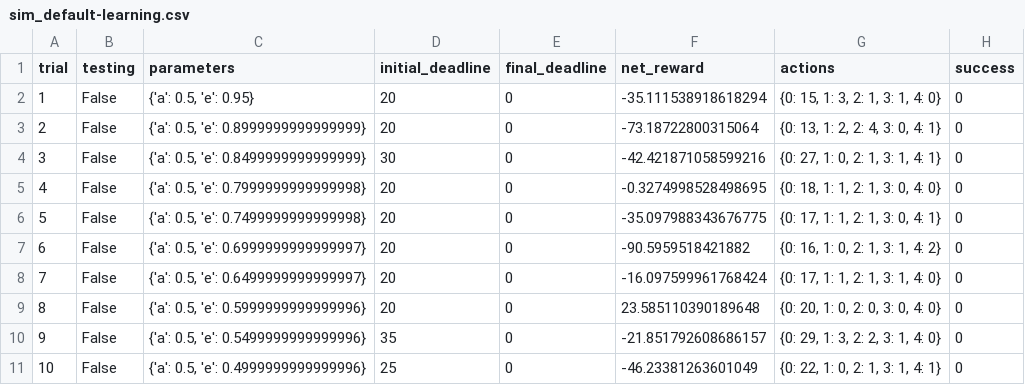
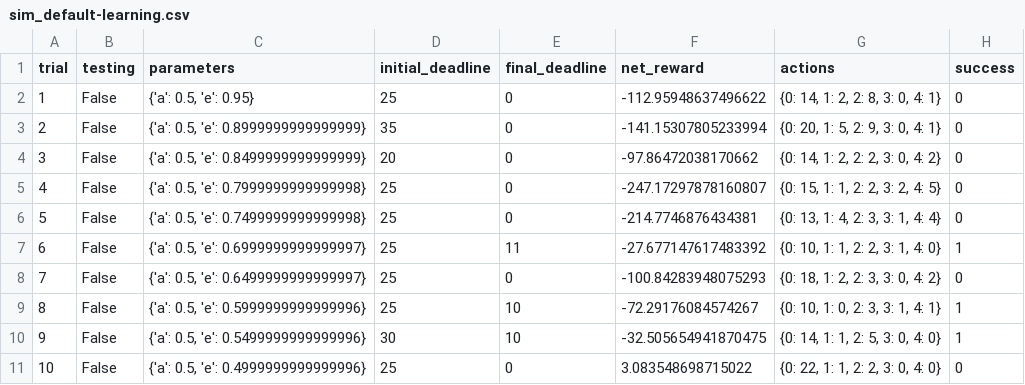
Before and after one commit to Sillians/machine-learning-1, a CSV file: projects/smartcab/logs/sim_default-learning.csv, drawn as a sheet; only a part is shown; the diff covers the shown part only.

```diff
--- a/projects/smartcab/logs/sim_default-learning.csv
+++ b/projects/smartcab/logs/sim_default-learning.csv
@@ -1,11 +1,11 @@
 trial,testing,parameters,initial_deadline,final_deadline,net_reward,actions,success
-1,False,"{'a': 0.5, 'e': 0.95}",20,0,-35.111538918618294,"{0: 15, 1: 3, 2: 1, 3: 1, 4: 0}",0
-2,False,"{'a': 0.5, 'e': 0.8999999999999999}",20,0,-73.18722800315064,"{0: 13, 1: 2, 2: 4, 3: 0, 4: 1}",0
-3,False,"{'a': 0.5, 'e': 0.8499999999999999}",30,0,-42.421871058599216,"{0: 27, 1: 0, 2: 1, 3: 1, 4: 1}",0
-4,False,"{'a': 0.5, 'e': 0.7999999999999998}",20,0,-0.3274998528498695,"{0: 18, 1: 1, 2: 1, 3: 0, 4: 0}",0
-5,False,"{'a': 0.5, 'e': 0.7499999999999998}",20,0,-35.097988343676775,"{0: 17, 1: 1, 2: 1, 3: 0, 4: 1}",0
-6,False,"{'a': 0.5, 'e': 0.6999999999999997}",20,0,-90.5959518421882,"{0: 16, 1: 0, 2: 1, 3: 1, 4: 2}",0
-7,False,"{'a': 0.5, 'e': 0.6499999999999997}",20,0,-16.097599961768424,"{0: 17, 1: 1, 2: 1, 3: 1, 4: 0}",0
-8,False,"{'a': 0.5, 'e': 0.5999999999999996}",20,0,23.585110390189648,"{0: 20, 1: 0, 2: 0, 3: 0, 4: 0}",0
-9,False,"{'a': 0.5, 'e': 0.5499999999999996}",35,0,-21.851792608686157,"{0: 29, 1: 3, 2: 2, 3: 1, 4: 0}",0
-10,False,"{'a': 0.5, 'e': 0.4999999999999996}",25,0,-46.23381263601049,"{0: 22, 1: 0, 2: 1, 3: 1, 4: 1}",0
+1,False,"{'a': 0.5, 'e': 0.95}",25,0,-112.95948637496622,"{0: 14, 1: 2, 2: 8, 3: 0, 4: 1}",0
+2,False,"{'a': 0.5, 'e': 0.8999999999999999}",35,0,-141.15307805233994,"{0: 20, 1: 5, 2: 9, 3: 0, 4: 1}",0
+3,False,"{'a': 0.5, 'e': 0.8499999999999999}",20,0,-97.86472038170662,"{0: 14, 1: 2, 2: 2, 3: 0, 4: 2}",0
+4,False,"{'a': 0.5, 'e': 0.7999999999999998}",25,0,-247.17297878160807,"{0: 15, 1: 1, 2: 2, 3: 2, 4: 5}",0
+5,False,"{'a': 0.5, 'e': 0.7499999999999998}",25,0,-214.7746876434381,"{0: 13, 1: 4, 2: 3, 3: 1, 4: 4}",0
+6,False,"{'a': 0.5, 'e': 0.6999999999999997}",25,11,-27.677147617483392,"{0: 10, 1: 1, 2: 2, 3: 1, 4: 0}",1
+7,False,"{'a': 0.5, 'e': 0.6499999999999997}",25,0,-100.84283948075293,"{0: 18, 1: 2, 2: 3, 3: 0, 4: 2}",0
+8,False,"{'a': 0.5, 'e': 0.5999999999999996}",25,10,-72.29176084574267,"{0: 10, 1: 0, 2: 3, 3: 1, 4: 1}",1
+9,False,"{'a': 0.5, 'e': 0.5499999999999996}",30,10,-32.505654941870475,"{0: 14, 1: 1, 2: 5, 3: 0, 4: 0}",1
+10,False,"{'a': 0.5, 'e': 0.4999999999999996}",25,0,3.083548698715022,"{0: 22, 1: 1, 2: 2, 3: 0, 4: 0}",0
```
Also changed, not shown: 73 edited cells elsewhere in this file, projects/smartcab/logs/sim_improved-learning.csv, 5 other files.
